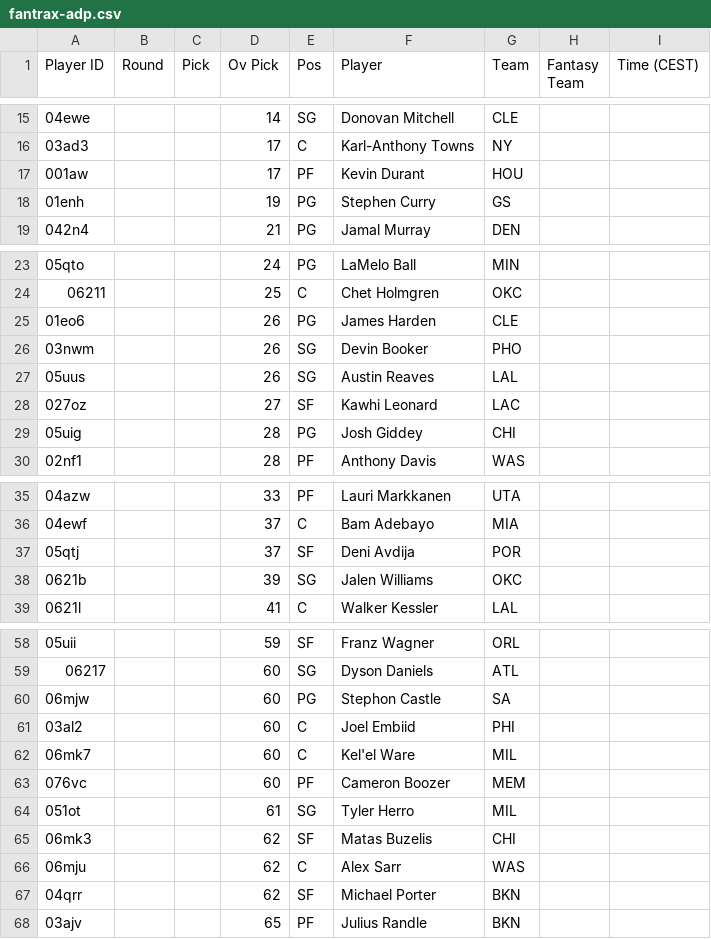
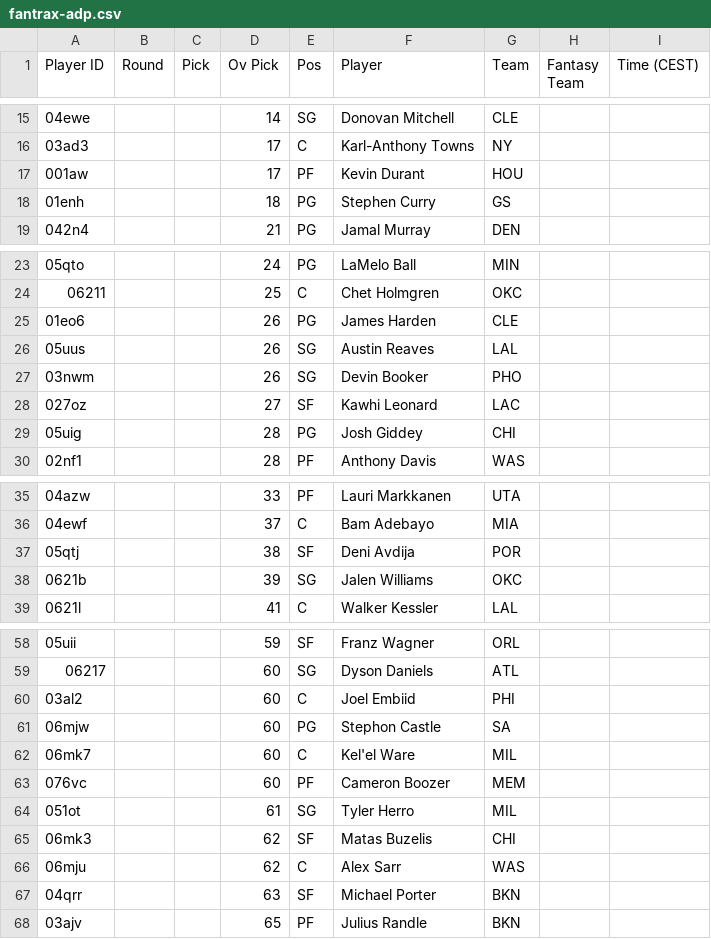
Before and after one commit to Pizzaratops/Taco-Tuesday-HQ, a CSV file: projections/data/fantrax-adp.csv, drawn as a sheet; only a part is shown, gaps mark what is left out; the diff covers the shown part only.

```diff
--- a/projections/data/fantrax-adp.csv
+++ b/projections/data/fantrax-adp.csv
@@ -17,3 +17,3 @@
 "001aw","","","17","PF","Kevin Durant","HOU","",""
-"01enh","","","19","PG","Stephen Curry","GS","",""
+"01enh","","","18","PG","Stephen Curry","GS","",""
 "042n4","","","21","PG","Jamal Murray","DEN","",""
@@ -25,4 +25,4 @@
 "01eo6","","","26","PG","James Harden","CLE","",""
+"05uus","","","26","SG","Austin Reaves","LAL","",""
 "03nwm","","","26","SG","Devin Booker","PHO","",""
-"05uus","","","26","SG","Austin Reaves","LAL","",""
 "027oz","","","27","SF","Kawhi Leonard","LAC","",""
@@ -36,3 +36,3 @@
 "04ewf","","","37","C","Bam Adebayo","MIA","",""
-"05qtj","","","37","SF","Deni Avdija","POR","",""
+"05qtj","","","38","SF","Deni Avdija","POR","",""
 "0621b","","","39","SG","Jalen Williams","OKC","",""
@@ -59,4 +59,4 @@
 "06217","","","60","SG","Dyson Daniels","ATL","",""
+"03al2","","","60","C","Joel Embiid","PHI","",""
 "06mjw","","","60","PG","Stephon Castle","SA","",""
-"03al2","","","60","C","Joel Embiid","PHI","",""
 "06mk7","","","60","C","Kel'el Ware","MIL","",""
@@ -66,3 +66,3 @@
 "06mju","","","62","C","Alex Sarr","WAS","",""
-"04qrr","","","62","SF","Michael Porter","BKN","",""
+"04qrr","","","63","SF","Michael Porter","BKN","",""
 "03ajv","","","65","PF","Julius Randle","BKN","",""
```
Also changed, not shown: 7 added rows, 7 removed rows, 5 moved rows and 30 edited cells elsewhere in this file, 1 other file.
